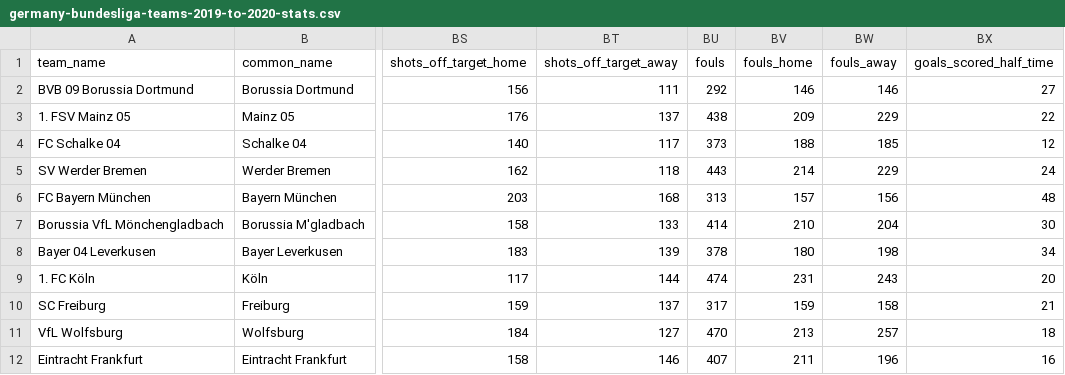
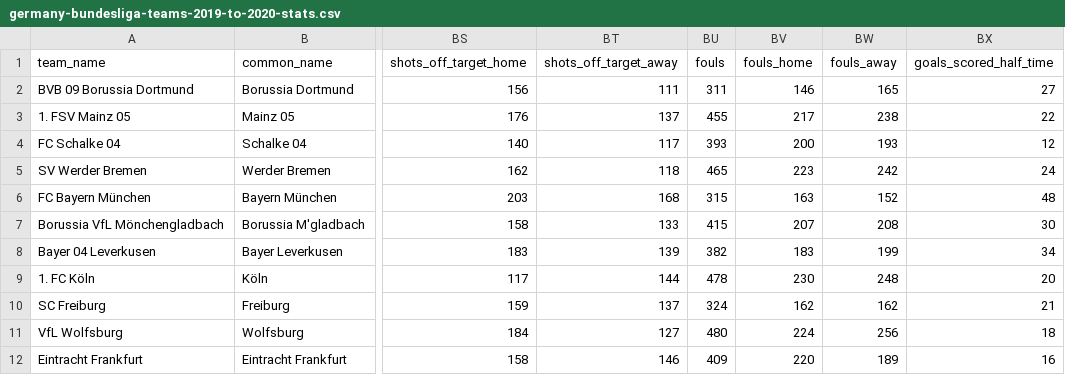
Before and after one commit to nichohelmut/football_results, a CSV file: ms/auto_download/auto_download_files/germany-bundesliga-teams-2019-to-2020-stats.csv, drawn as a sheet; only a part is shown, gaps mark what is left out; the diff covers the shown part only; the diff names each change by its address in the sheet, - before the commit and + after, or states it on an @@ line.

```diff
--- a/ms/auto_download/auto_download_files/germany-bundesliga-teams-2019-to-2020-stats.csv
+++ b/ms/auto_download/auto_download_files/germany-bundesliga-teams-2019-to-2020-stats.csv
-BU2 (fouls): 292
+BU2 (fouls): 311
-BW2 (fouls_away): 146
+BW2 (fouls_away): 165
-BU3 (fouls): 438
+BU3 (fouls): 455
-BV3 (fouls_home): 209
+BV3 (fouls_home): 217
-BW3 (fouls_away): 229
+BW3 (fouls_away): 238
-BU4 (fouls): 373
+BU4 (fouls): 393
-BV4 (fouls_home): 188
+BV4 (fouls_home): 200
-BW4 (fouls_away): 185
+BW4 (fouls_away): 193
-BU5 (fouls): 443
+BU5 (fouls): 465
-BV5 (fouls_home): 214
+BV5 (fouls_home): 223
-BW5 (fouls_away): 229
+BW5 (fouls_away): 242
-BU6 (fouls): 313
+BU6 (fouls): 315
-BV6 (fouls_home): 157
+BV6 (fouls_home): 163
-BW6 (fouls_away): 156
+BW6 (fouls_away): 152
-BU7 (fouls): 414
+BU7 (fouls): 415
-BV7 (fouls_home): 210
+BV7 (fouls_home): 207
-BW7 (fouls_away): 204
+BW7 (fouls_away): 208
-BU8 (fouls): 378
+BU8 (fouls): 382
-BV8 (fouls_home): 180
+BV8 (fouls_home): 183
-BW8 (fouls_away): 198
+BW8 (fouls_away): 199
-BU9 (fouls): 474
+BU9 (fouls): 478
-BV9 (fouls_home): 231
+BV9 (fouls_home): 230
-BW9 (fouls_away): 243
+BW9 (fouls_away): 248
-BU10 (fouls): 317
+BU10 (fouls): 324
-BV10 (fouls_home): 159
+BV10 (fouls_home): 162
-BW10 (fouls_away): 158
+BW10 (fouls_away): 162
-BU11 (fouls): 470
+BU11 (fouls): 480
-BV11 (fouls_home): 213
+BV11 (fouls_home): 224
-BW11 (fouls_away): 257
+BW11 (fouls_away): 256
-BU12 (fouls): 407
+BU12 (fouls): 409
-BV12 (fouls_home): 211
+BV12 (fouls_home): 220
-BW12 (fouls_away): 196
+BW12 (fouls_away): 189
```
Also changed, not shown: 21 edited cells elsewhere in this file, ms/auto_download/auto_download_files/france-ligue-1-teams-2019-to-2020-stats.csv, ms/auto_download/auto_download_files/germany-bundesliga-matches-2020-to-2021-stats.csv, 18 other files.
